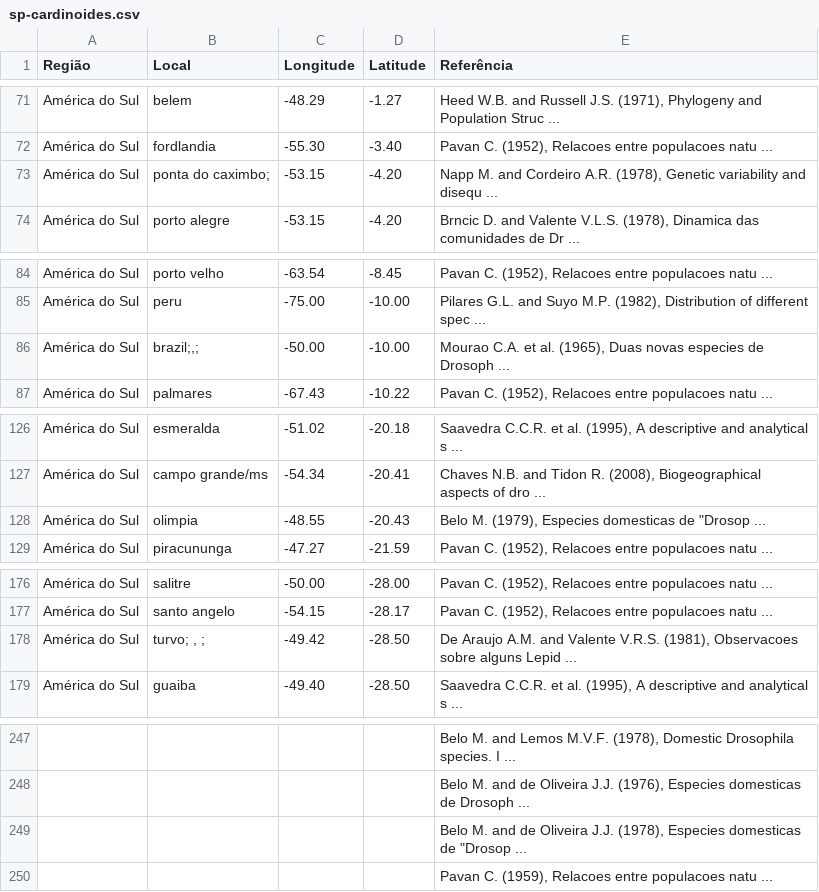
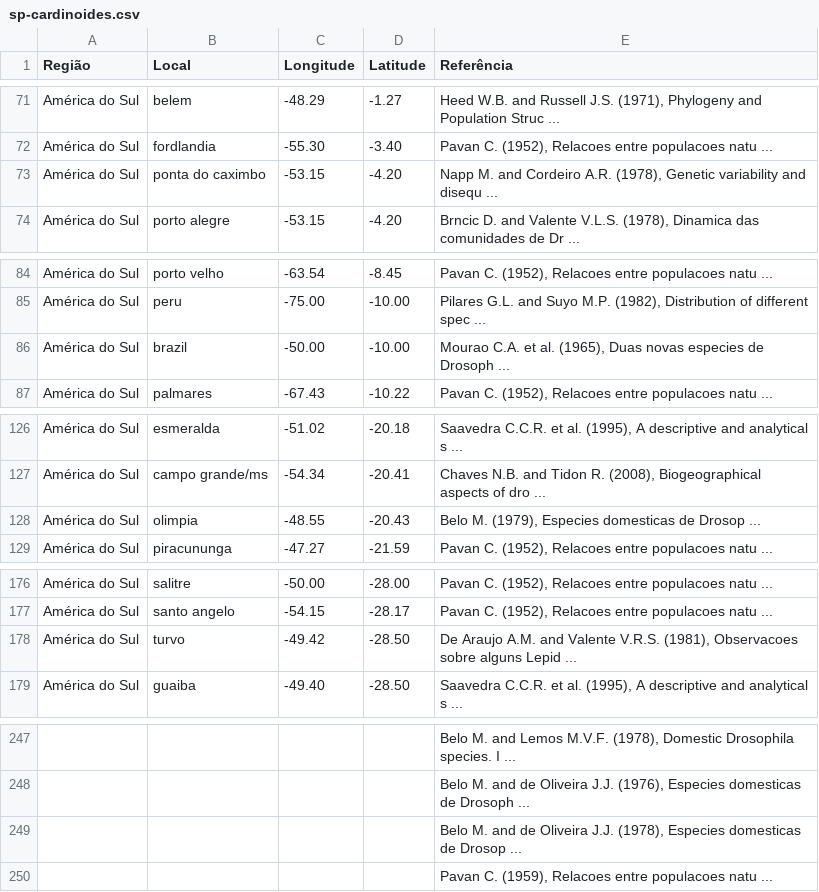
Before and after one commit to jonathanalmd/StatDrosophila, a CSV file: data/input/sp-cardinoides.csv, drawn as a sheet; only a part is shown, gaps mark what is left out; the diff names each change by its address in the sheet, - before the commit and + after, or states it on an @@ line.

```diff
--- a/data/input/sp-cardinoides.csv
+++ b/data/input/sp-cardinoides.csv
-B73 (Local): ponta do caximbo;
+B73 (Local): ponta do caximbo
-B86 (Local): brazil;,;
+B86 (Local): brazil
-E128 (Referência): …domesticas de "Drosop ...
+E128 (Referência): …domesticas de Drosop ...
-B178 (Local): turvo; , ;
+B178 (Local): turvo
-E249 (Referência): …domesticas de "Drosop ...
+E249 (Referência): …domesticas de Drosop ...
```
Also changed, not shown: data/input/sp-neomorpha.csv, 9 other files.
